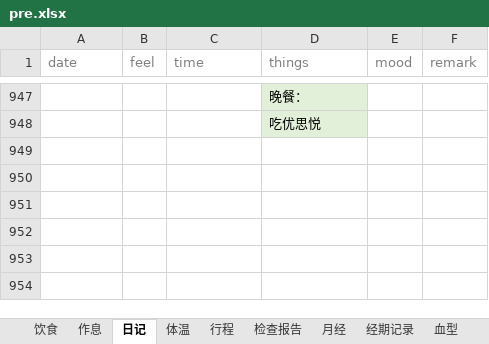
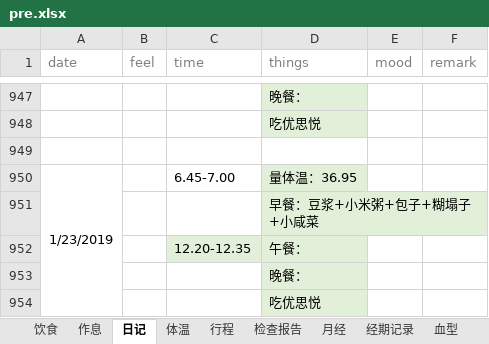
Before and after one commit to ivytry/blog, an Excel workbook: pre.xlsx, sheet 日记, drawn as a sheet; only a part is shown, gaps mark what is left out; values as stored, in another font and other column widths than the file's, no borders; the diff names each change by its address in the sheet, - before the commit and + after, or states it on an @@ line.

Commit message:
'1.23'
Signed-off-by: Ivy <526560484@qq.com>

```diff
--- a/pre.xlsx (sheet 日记)
+++ b/pre.xlsx (sheet 日记)
+row 949: (empty)
+row 950: 1/23/2019 |  | 6.45-7.00 | 量体温：36.95
+row 951:  |  |  | 早餐：豆浆+小米粥+包子+糊塌子+小咸菜
+row 952:  |  | 12.20-12.35 | 午餐：
+row 953:  |  |  | 晚餐：
+row 954:  |  |  | 吃优思悦
```
Also changed, not shown: sheet 体温.
